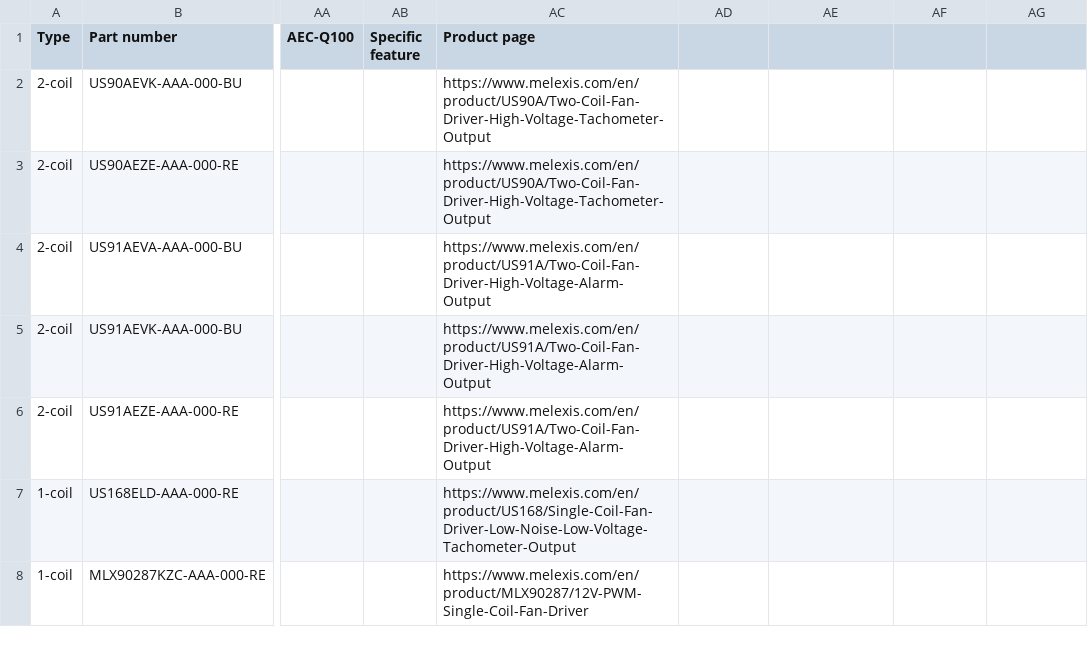
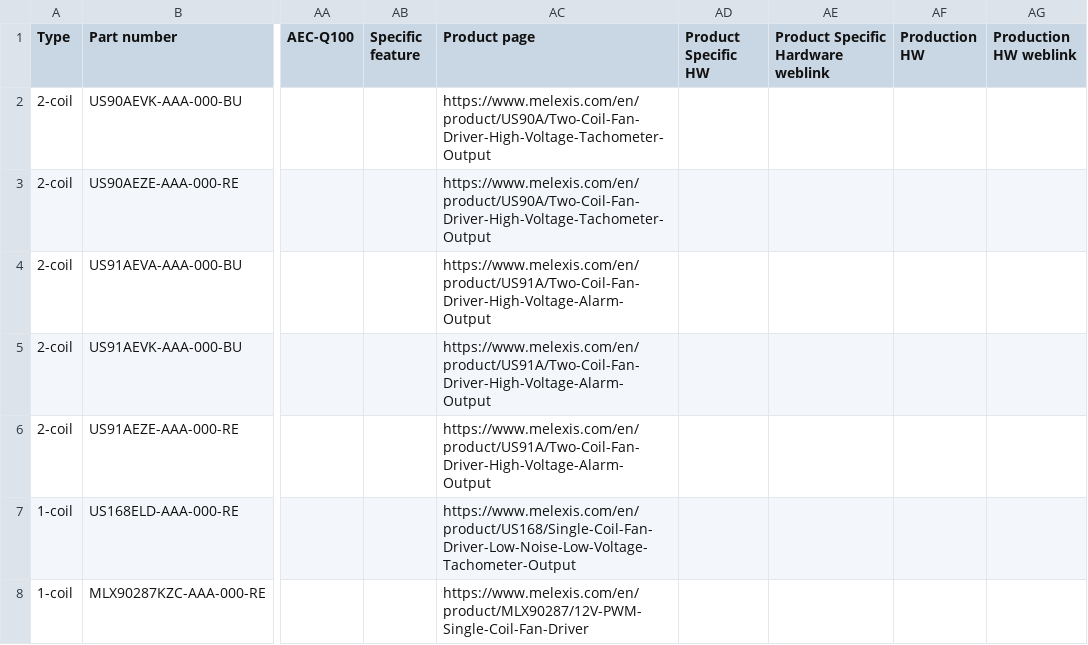
Before and after one commit to MelexisBC/Wizard--Fan-Pump-Driver-ICs-Data, a CSV file: Fan-Pump-Driver-ICs-Wizard-Data.csv, drawn as a sheet; only a part is shown, gaps mark what is left out; the diff names each change by its address in the sheet, - before the commit and + after, or states it on an @@ line.

Commit message:
Wizard - Fan and pump driver ICs - Google sheet updated

```diff
--- a/Fan-Pump-Driver-ICs-Wizard-Data.csv
+++ b/Fan-Pump-Driver-ICs-Wizard-Data.csv
-AD1: (empty)
+AD1: Product Specific HW
-AE1: (empty)
+AE1: Product Specific Hardware weblink
-AF1: (empty)
+AF1: Production HW
-AG1: (empty)
+AG1: Production HW weblink
```
